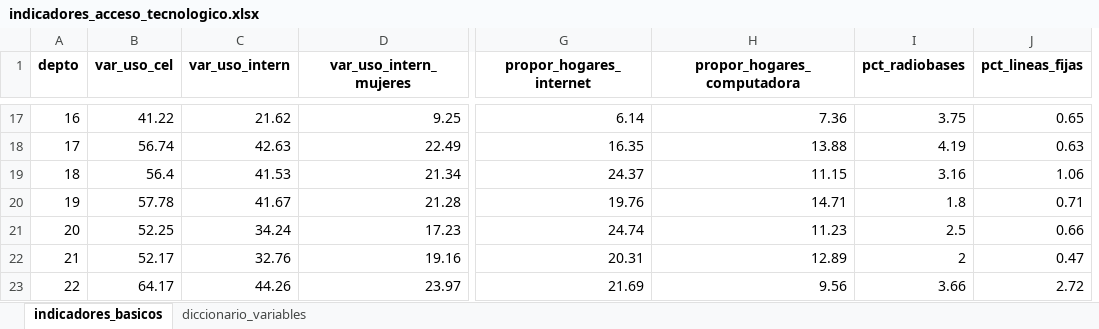
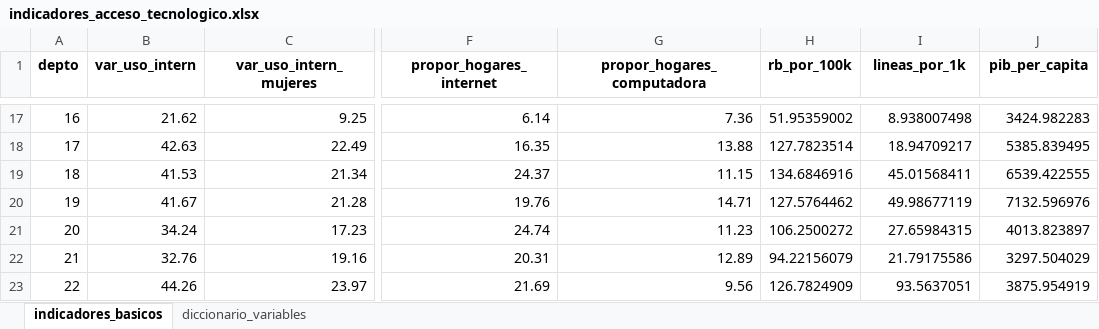
Before and after one commit to Stefanivi/programa-II, an Excel workbook: Proyecto/output/indicadores_acceso_tecnologico.xlsx, sheet indicadores_basicos, drawn as a sheet; only a part is shown, gaps mark what is left out; values as stored, in another font and other column widths than the file's, no borders; removed rows and columns are numbered as before the commit, all else as after; the diff covers the shown part only; the diff names each change by its address in the sheet, - before the commit and + after, or states it on an @@ line.

Commit message:
cambio script indicadores

```diff
--- a/Proyecto/output/indicadores_acceso_tecnologico.xlsx (sheet indicadores_basicos)
+++ b/Proyecto/output/indicadores_acceso_tecnologico.xlsx (sheet indicadores_basicos)
-column B (var_uso_cel), rows 17-23: 41.22 | 56.74 | 56.4 | 57.78 | 52.25 | 52.17 | 64.17
+column H (rb_por_100k), rows 17-23: 51.95359002 | 127.7823514 | 134.6846916 | 127.5764462 | 106.2500272 | 94.22156079 | 126.7824909
-I1: pct_radiobases
+I1: lineas_por_1k
-J1: pct_lineas_fijas
+J1: pib_per_capita
-I17 (lineas_por_1k): 3.75
+I17 (lineas_por_1k): 8.938007498
-J17 (pib_per_capita): 0.65
+J17 (pib_per_capita): 3424.982283
-I18 (lineas_por_1k): 4.19
+I18 (lineas_por_1k): 18.94709217
-J18 (pib_per_capita): 0.63
+J18 (pib_per_capita): 5385.839495
-I19 (lineas_por_1k): 3.16
+I19 (lineas_por_1k): 45.01568411
-J19 (pib_per_capita): 1.06
+J19 (pib_per_capita): 6539.422555
-I20 (lineas_por_1k): 1.8
+I20 (lineas_por_1k): 49.98677119
-J20 (pib_per_capita): 0.71
+J20 (pib_per_capita): 7132.596976
-I21 (lineas_por_1k): 2.5
+I21 (lineas_por_1k): 27.65984315
-J21 (pib_per_capita): 0.66
+J21 (pib_per_capita): 4013.823897
-I22 (lineas_por_1k): 2
+I22 (lineas_por_1k): 21.79175586
-J22 (pib_per_capita): 0.47
+J22 (pib_per_capita): 3297.504029
-I23 (lineas_por_1k): 3.66
+I23 (lineas_por_1k): 93.5637051
-J23 (pib_per_capita): 2.72
+J23 (pib_per_capita): 3875.954919
```
Also changed, not shown: 30 edited cells elsewhere in this sheet, sheet diccionario_variables, Proyecto/output/indicadores_acceso_tecnologico cambios.xlsx, 1 other file.
